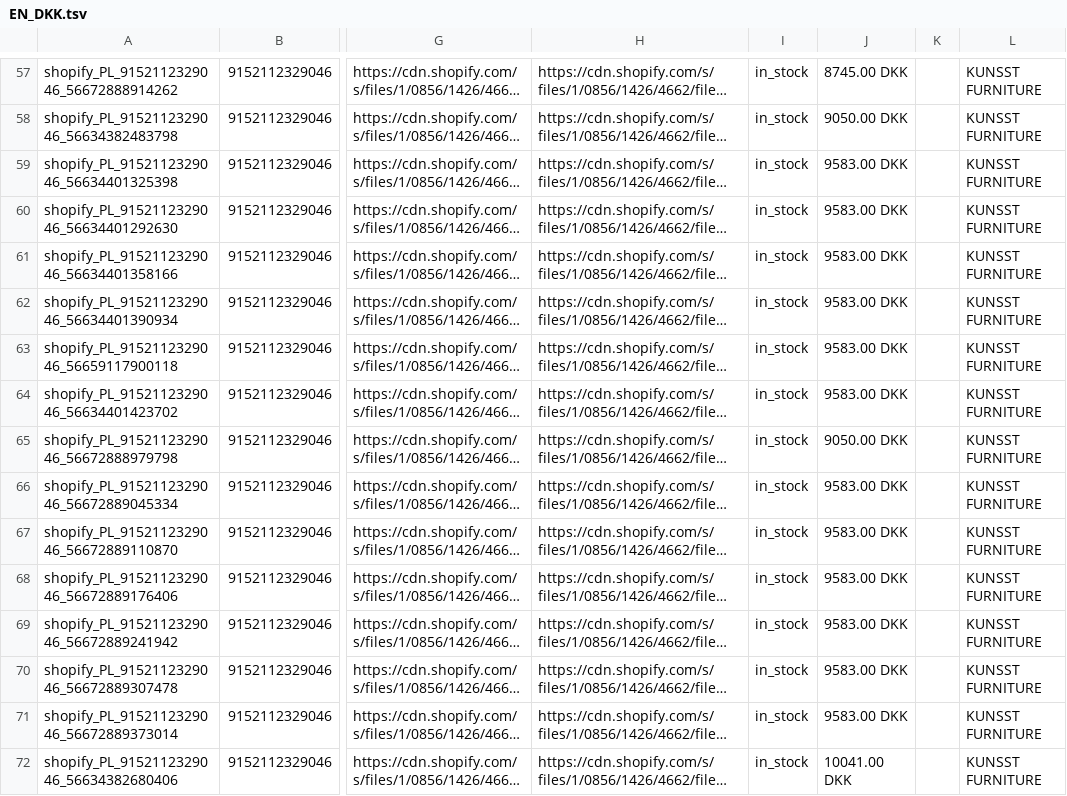
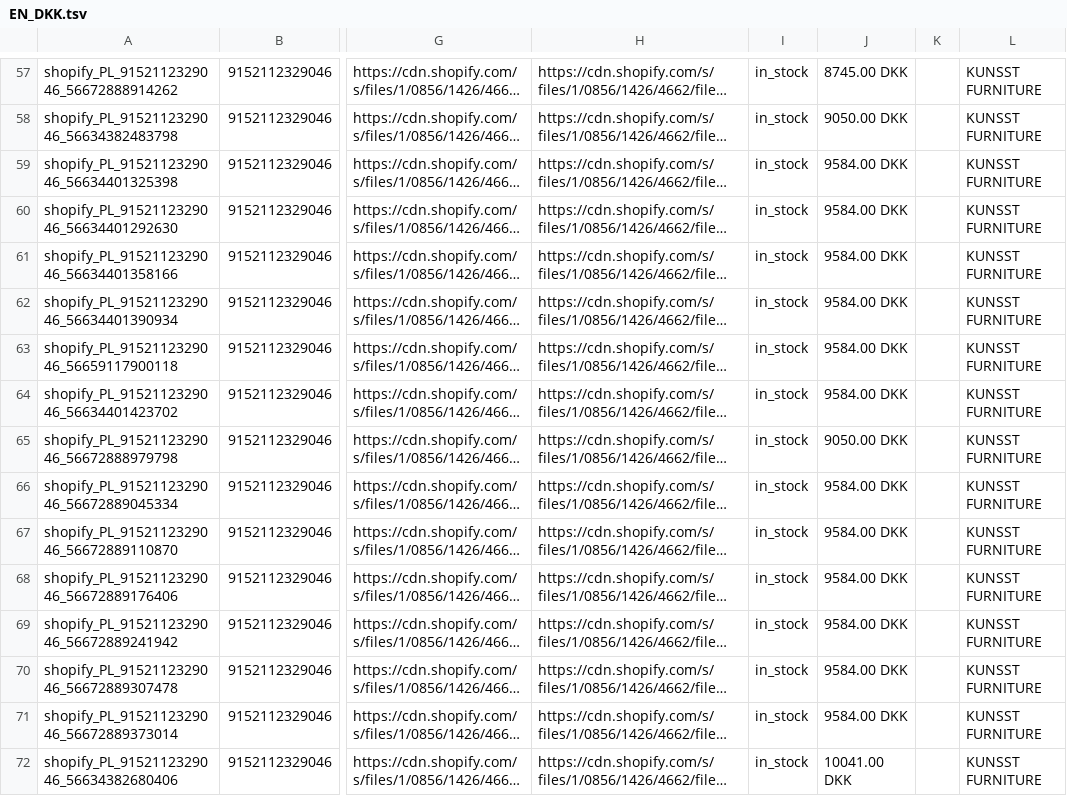
Before and after one commit to Kjubas2/kunsst-product-feeds, a TSV file: 03.platforms/google/output/EN_DKK.tsv, drawn as a sheet; only a part is shown, gaps mark what is left out; long unchanged cells end in …; the diff covers the shown part only; the diff names each change by its address in the sheet, - before the commit and + after, or states it on an @@ line.

```diff
--- a/03.platforms/google/output/EN_DKK.tsv
+++ b/03.platforms/google/output/EN_DKK.tsv
-J59:J64: 9583.00 DKK
+J59:J64: 9584.00 DKK
-J66:J71: 9583.00 DKK
+J66:J71: 9584.00 DKK
```
Also changed, not shown: 54 edited cells elsewhere in this file, 03.platforms/google/output/DE_CHF.tsv, 03.platforms/google/output/EN_CAD.tsv, 9 other files.
